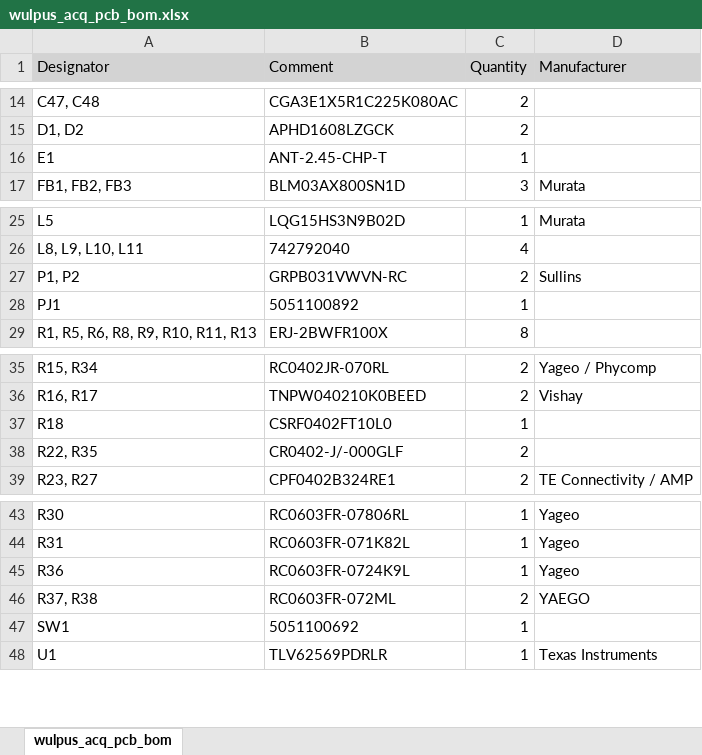
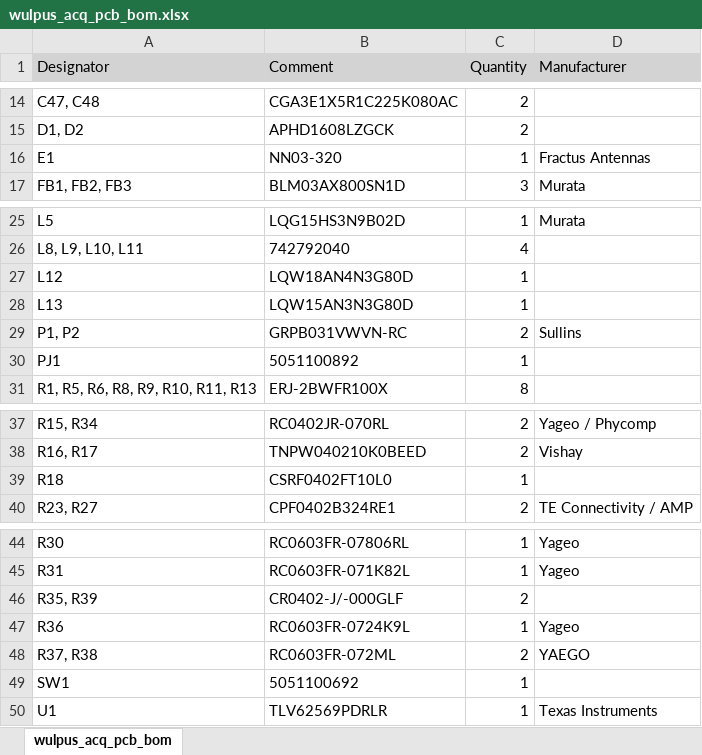
Before and after one commit to pulp-bio/wulpus, an Excel workbook: hw/wulpus_acquisition_pcb/docs/wulpus_acq_pcb_bom.xlsx, sheet wulpus_acq_pcb_bom, drawn as a sheet; only a part is shown, gaps mark what is left out; values as stored, in another font and other column widths than the file's, no borders; removed rows and columns are numbered as before the commit, all else as after; the diff names each change by its address in the sheet, - before the commit and + after, or states it on an @@ line.

```diff
--- a/hw/wulpus_acquisition_pcb/docs/wulpus_acq_pcb_bom.xlsx (sheet wulpus_acq_pcb_bom)
+++ b/hw/wulpus_acquisition_pcb/docs/wulpus_acq_pcb_bom.xlsx (sheet wulpus_acq_pcb_bom)
-B16 (Comment): ANT-2.45-CHP-T
+B16 (Comment): NN03-320
-D16 (Manufacturer): (empty)
+D16 (Manufacturer): Fractus Antennas
+row 27: L12 | LQW18AN4N3G80D | 1
+row 28: L13 | LQW15AN3N3G80D | 1
-row 38: R22, R35 | CR0402-J/-000GLF | 2
+row 46: R35, R39 | CR0402-J/-000GLF | 2
```
Also changed, not shown: 35 other files.
